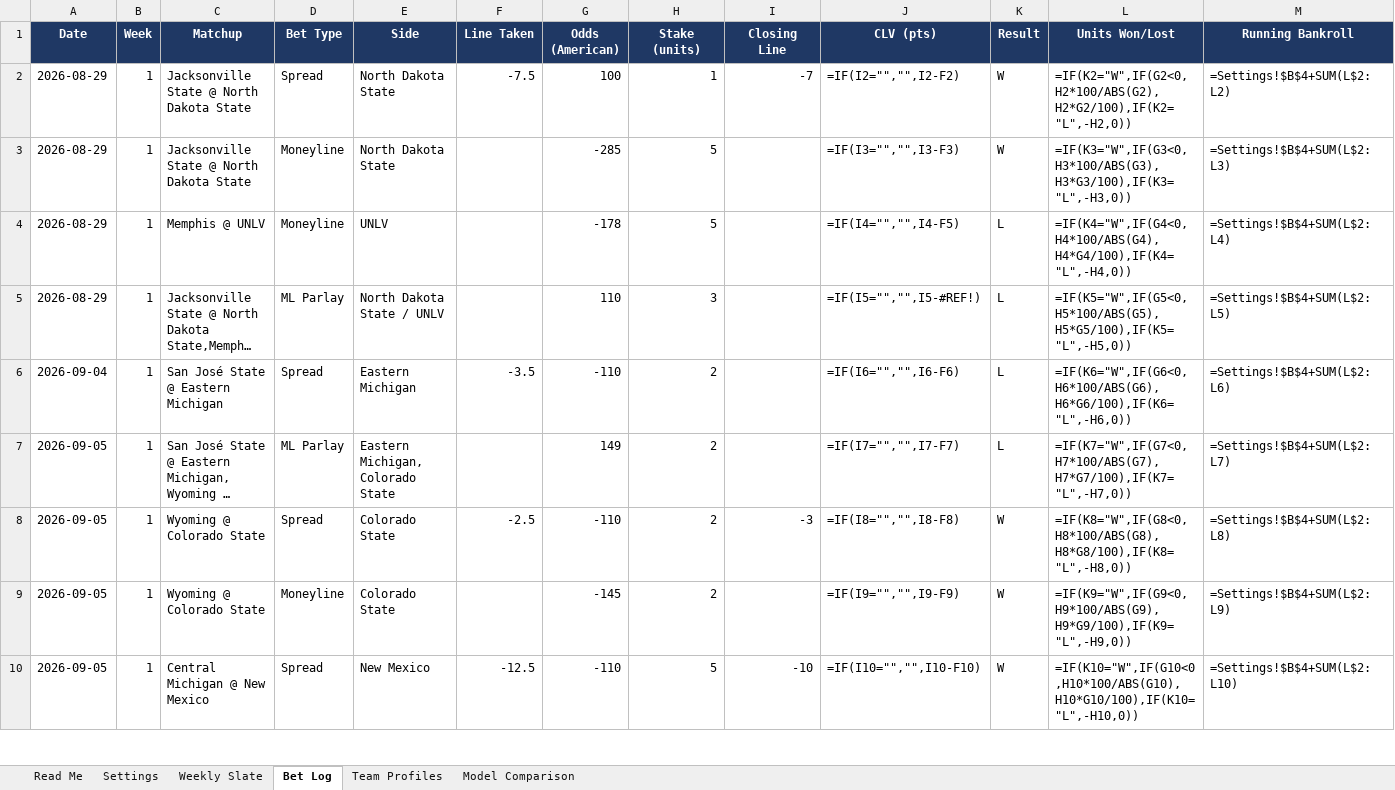
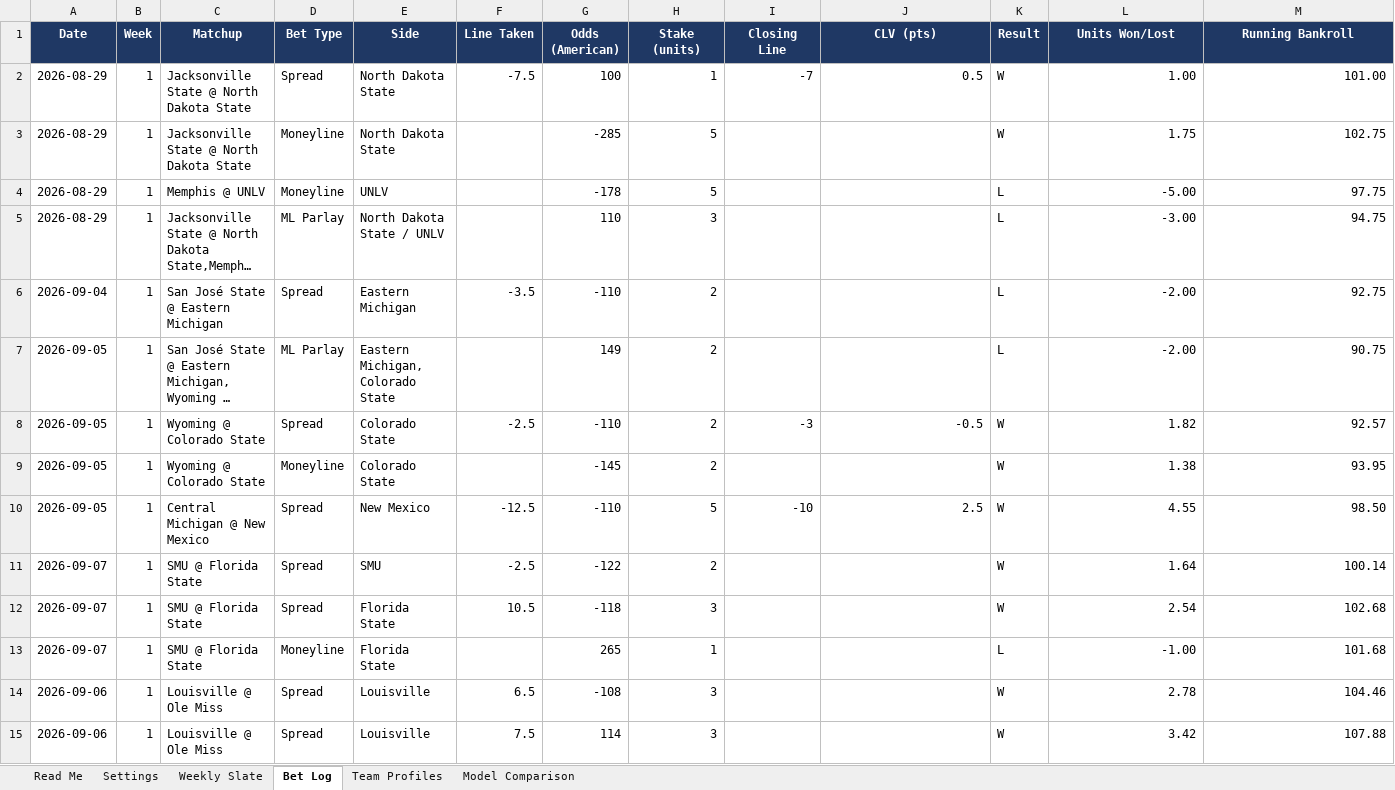
Before and after one commit to colea223/mdubcapping, an Excel workbook: excel/MW_Handicapping_Tracker.xlsx, sheet Bet Log, drawn as a sheet; only a part is shown; long unchanged cells end in …; values as stored, in another font and other column widths than the file's, no borders; formulas without a stored value are shown as written; the diff covers the shown part only; the diff names each change by its address in the sheet, - before the commit and + after, or states it on an @@ line.

Commit message:
Update Tracking and Data

```diff
--- a/excel/MW_Handicapping_Tracker.xlsx (sheet Bet Log)
+++ b/excel/MW_Handicapping_Tracker.xlsx (sheet Bet Log)
-J2 (CLV (pts)): =IF(I2="","",I2-F2)
+J2 (CLV (pts)): 0.5
-L2 (Units Won/Lost): =IF(K2="W",IF(G2<0,H2*100/ABS(G2),H2*G2/100),IF(K2="L",-H2,0))
+L2 (Units Won/Lost): 1.00
-M2 (Running Bankroll): =Settings!$B$4+SUM(L$2:L2)
+M2 (Running Bankroll): 101.00
-J3 (CLV (pts)): =IF(I3="","",I3-F3)
+J3 (CLV (pts)): (empty)
-L3 (Units Won/Lost): =IF(K3="W",IF(G3<0,H3*100/ABS(G3),H3*G3/100),IF(K3="L",-H3,0))
+L3 (Units Won/Lost): 1.75
-M3 (Running Bankroll): =Settings!$B$4+SUM(L$2:L3)
+M3 (Running Bankroll): 102.75
-J4 (CLV (pts)): =IF(I4="","",I4-F5)
+J4 (CLV (pts)): (empty)
-L4 (Units Won/Lost): =IF(K4="W",IF(G4<0,H4*100/ABS(G4),H4*G4/100),IF(K4="L",-H4,0))
+L4 (Units Won/Lost): -5.00
-M4 (Running Bankroll): =Settings!$B$4+SUM(L$2:L4)
+M4 (Running Bankroll): 97.75
-J5 (CLV (pts)): =IF(I5="","",I5-#REF!)
+J5 (CLV (pts)): (empty)
-L5 (Units Won/Lost): =IF(K5="W",IF(G5<0,H5*100/ABS(G5),H5*G5/100),IF(K5="L",-H5,0))
+L5 (Units Won/Lost): -3.00
-M5 (Running Bankroll): =Settings!$B$4+SUM(L$2:L5)
+M5 (Running Bankroll): 94.75
-J6 (CLV (pts)): =IF(I6="","",I6-F6)
+J6 (CLV (pts)): (empty)
-L6 (Units Won/Lost): =IF(K6="W",IF(G6<0,H6*100/ABS(G6),H6*G6/100),IF(K6="L",-H6,0))
+L6 (Units Won/Lost): -2.00
-M6 (Running Bankroll): =Settings!$B$4+SUM(L$2:L6)
+M6 (Running Bankroll): 92.75
-J7 (CLV (pts)): =IF(I7="","",I7-F7)
+J7 (CLV (pts)): (empty)
-L7 (Units Won/Lost): =IF(K7="W",IF(G7<0,H7*100/ABS(G7),H7*G7/100),IF(K7="L",-H7,0))
+L7 (Units Won/Lost): -2.00
-M7 (Running Bankroll): =Settings!$B$4+SUM(L$2:L7)
+M7 (Running Bankroll): 90.75
-J8 (CLV (pts)): =IF(I8="","",I8-F8)
+J8 (CLV (pts)): -0.5
-L8 (Units Won/Lost): =IF(K8="W",IF(G8<0,H8*100/ABS(G8),H8*G8/100),IF(K8="L",-H8,0))
+L8 (Units Won/Lost): 1.82
-M8 (Running Bankroll): =Settings!$B$4+SUM(L$2:L8)
+M8 (Running Bankroll): 92.57
-J9 (CLV (pts)): =IF(I9="","",I9-F9)
+J9 (CLV (pts)): (empty)
-L9 (Units Won/Lost): =IF(K9="W",IF(G9<0,H9*100/ABS(G9),H9*G9/100),IF(K9="L",-H9,0))
+L9 (Units Won/Lost): 1.38
-M9 (Running Bankroll): =Settings!$B$4+SUM(L$2:L9)
+M9 (Running Bankroll): 93.95
-J10 (CLV (pts)): =IF(I10="","",I10-F10)
+J10 (CLV (pts)): 2.5
-L10 (Units Won/Lost): =IF(K10="W",IF(G10<0,H10*100/ABS(G10),H10*G10/100),IF(K10="L",-H10,0))
+L10 (Units Won/Lost): 4.55
-M10 (Running Bankroll): =Settings!$B$4+SUM(L$2:L10)
+M10 (Running Bankroll): 98.50
+row 11: 2026-09-07 | 1 | SMU @ Florida State | Spread | SMU | -2.5 | -122 | 2 |  |  | W | 1.64 | 100.14
+row 12: 2026-09-07 | 1 | SMU @ Florida State | Spread | Florida State | 10.5 | -118 | 3 |  |  | W | 2.54 | 102.68
+row 13: 2026-09-07 | 1 | SMU @ Florida State | Moneyline | Florida State |  | 265 | 1 |  |  | L | -1.00 | 101.68
+row 14: 2026-09-06 | 1 | Louisville @ Ole Miss | Spread | Louisville | 6.5 | -108 | 3 |  |  | W | 2.78 | 104.46
+row 15: 2026-09-06 | 1 | Louisville @ Ole Miss | Spread | Louisville | 7.5 | 114 | 3 |  |  | W | 3.42 | 107.88
```
Also changed, not shown: 22 added rows, 27 removed rows and 12 edited cells elsewhere in this sheet, sheet Weekly Slate, 8 other files.
